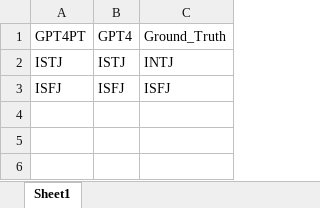
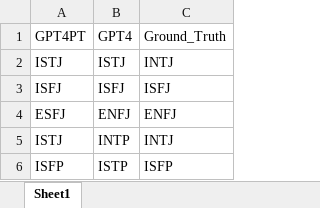
Before and after one commit to ece1786-2024/GPT4PT, an Excel workbook: Final/test_result.xlsx, sheet Sheet1, drawn as a sheet; values as stored, in another font and other column widths than the file's, no borders; the diff names each change by its address in the sheet, - before the commit and + after, or states it on an @@ line.

Commit message:
Add files via upload
Added results from James

```diff
--- a/Final/test_result.xlsx (sheet Sheet1)
+++ b/Final/test_result.xlsx (sheet Sheet1)
+row 4: ESFJ | ENFJ | ENFJ
+row 5: ISTJ | INTP | INTJ
+row 6: ISFP | ISTP | ISFP
```
